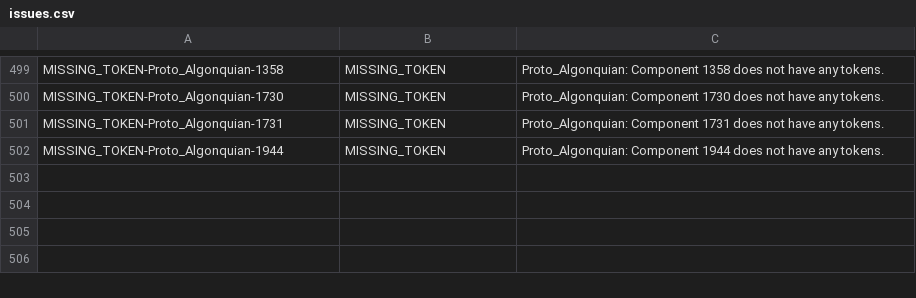
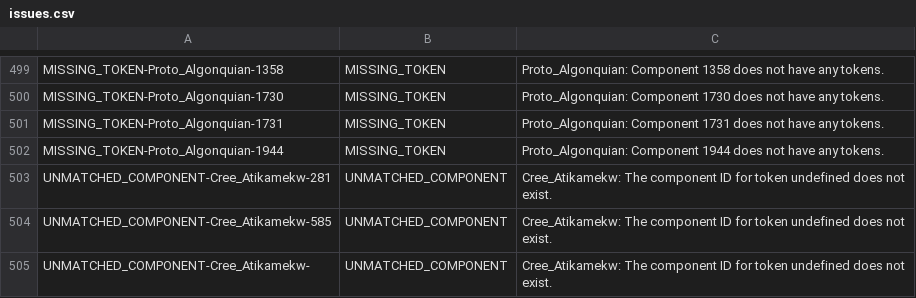
Before and after one commit to dwhieb/Nisinoon, a CSV file: data/issues.csv, drawn as a sheet; only a part is shown, gaps mark what is left out.

Commit message:
DATA: Fix Atikamekw Cree

```diff
--- a/data/issues.csv
+++ b/data/issues.csv
@@ -502 +502,4 @@ MISSING_TOKEN-Proto_Algonquian-1731,MISSING_TOKEN,Proto_Algonquian: Component 17
 MISSING_TOKEN-Proto_Algonquian-1944,MISSING_TOKEN,Proto_Algonquian: Component 1944 does not have any tokens.
+UNMATCHED_COMPONENT-Cree_Atikamekw-281,UNMATCHED_COMPONENT,Cree_Atikamekw: The component ID for token undefined does not exist.
+UNMATCHED_COMPONENT-Cree_Atikamekw-585,UNMATCHED_COMPONENT,Cree_Atikamekw: The component ID for token undefined does not exist.
+UNMATCHED_COMPONENT-Cree_Atikamekw-,UNMATCHED_COMPONENT,Cree_Atikamekw: The component ID for token undefined does not exist.
```
Also changed, not shown: data/csv/Cree_Atikamekw/components.csv, data/csv/Cree_Atikamekw/tokens.csv, 2 other files.
